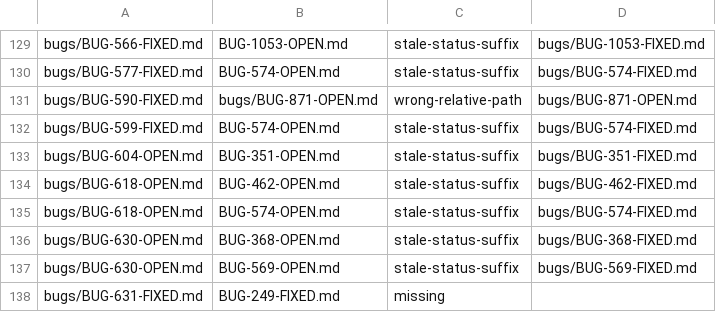
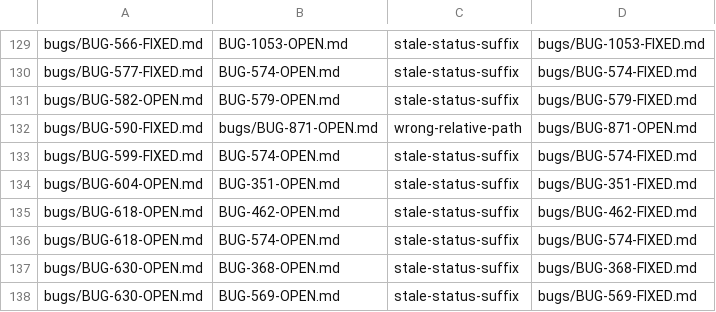
Before and after one commit to LearnJava/lumen-browser, a TSV file: scripts/doc-links-baseline.tsv, drawn as a sheet; only a part is shown, gaps mark what is left out; the shorter side is filled out with more unchanged rows.

Commit message:
Документация: BUG-579 закрыт (HTMLDialogElement.requestClose)
BUGS.md->BUGS-FIXED.md, bugs/BUG-579-OPEN.md->FIXED, снят указатель
STATUS-P3.md:1, ROADMAP.md ссылка обновлена, doc-links baseline
перегенерирован (check_doc_links.py --update).

```diff
--- a/scripts/doc-links-baseline.tsv
+++ b/scripts/doc-links-baseline.tsv
@@ -130,2 +130,3 @@ bugs/BUG-566-FIXED.md	BUG-1053-OPEN.md	stale-status-suffix	bugs/BUG-1053-FIXED.m
 bugs/BUG-577-FIXED.md	BUG-574-OPEN.md	stale-status-suffix	bugs/BUG-574-FIXED.md
+bugs/BUG-582-OPEN.md	BUG-579-OPEN.md	stale-status-suffix	bugs/BUG-579-FIXED.md
 bugs/BUG-590-FIXED.md	bugs/BUG-871-OPEN.md	wrong-relative-path	bugs/BUG-871-OPEN.md
```
Also changed, not shown: 5 other files.
